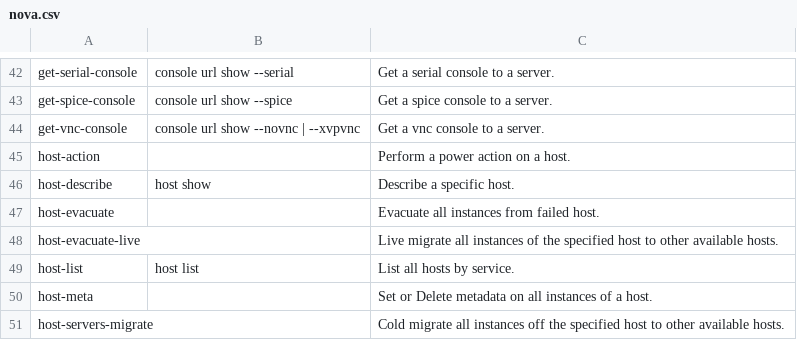
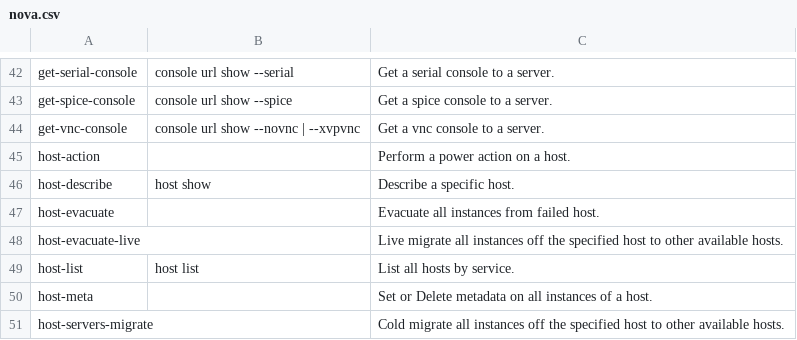
Before and after one commit to openstack/python-openstackclient, a CSV file: doc/source/cli/data/nova.csv, drawn as a sheet; only a part is shown, gaps mark what is left out.

Commit message:
Fix inconsistency (nit)
Word choice of description for "host-evacuate-live" is slightly
different from that in novaclient ("migrate of" instead of "migrate off").
https://github.com/openstack/python-novaclient/blob/master/doc/source/cli/nova.rst#nova-host-evacuate-live
They are supposed to be exactly the same, so use "migrate off" to
keep consistent.

Change-Id: Ie54c6ed83b6e9a3116e1832b3fb36dd80781366d

```diff
--- a/doc/source/cli/data/nova.csv
+++ b/doc/source/cli/data/nova.csv
@@ -47,3 +47,3 @@ host-describe,host show,Describe a specific host.
 host-evacuate,,Evacuate all instances from failed host.
-host-evacuate-live,,Live migrate all instances of the specified host to other available hosts.
+host-evacuate-live,,Live migrate all instances off the specified host to other available hosts.
 host-list,host list,List all hosts by service.
```
